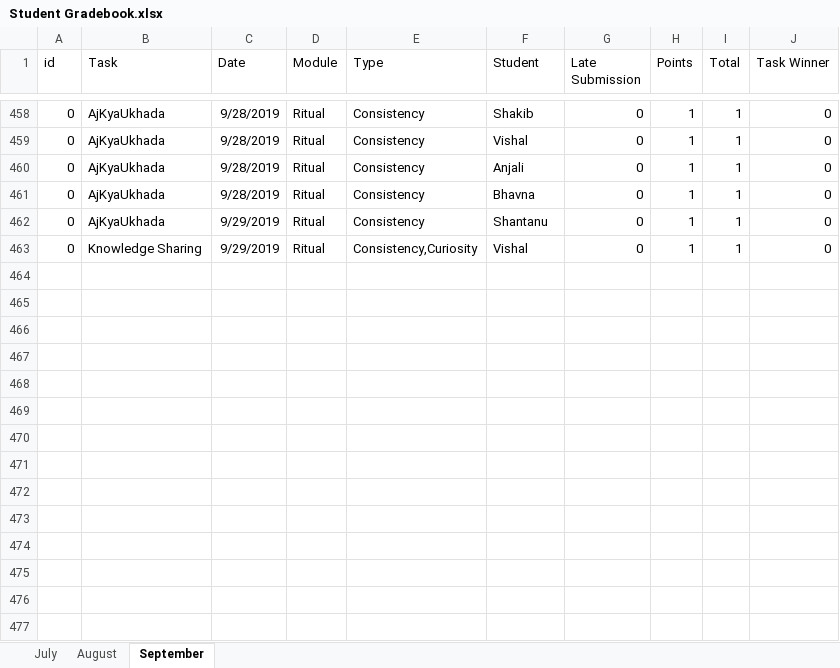
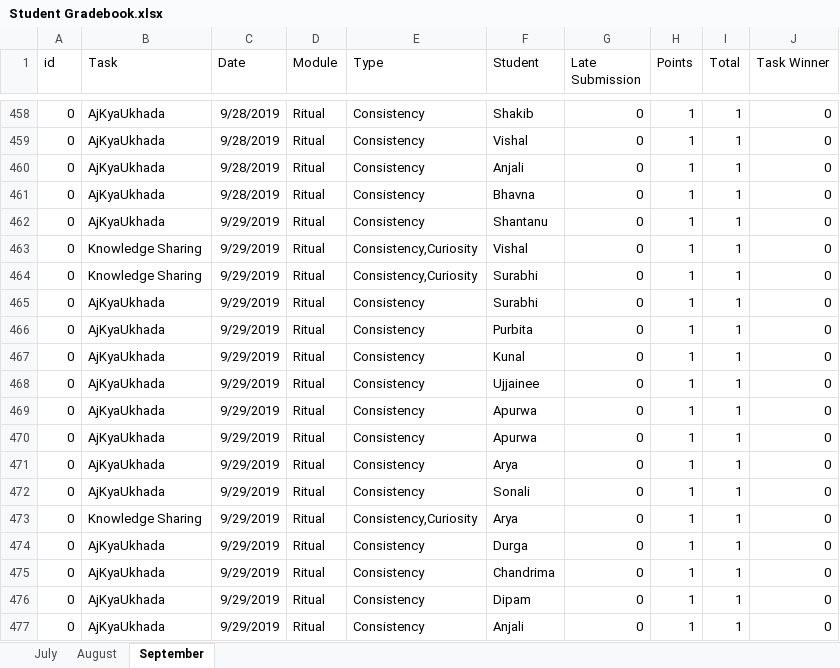
Before and after one commit to SkeyRahaman/Report-Card-Generator, an Excel workbook: Student Gradebook.xlsx, sheet September, drawn as a sheet; only a part is shown, gaps mark what is left out; values as stored, in another font and other column widths than the file's, no borders; charts and pictures not drawn; the diff names each change by its address in the sheet, - before the commit and + after, or states it on an @@ line.

```diff
--- a/Student Gradebook.xlsx (sheet September)
+++ b/Student Gradebook.xlsx (sheet September)
+row 464: 0 | Knowledge Sharing | 9/29/2019 | Ritual | Consistency,Curiosity | Surabhi | 0 | 1 | 1 | 0
+row 465: 0 | AjKyaUkhada | 9/29/2019 | Ritual | Consistency | Surabhi | 0 | 1 | 1 | 0
+row 466: 0 | AjKyaUkhada | 9/29/2019 | Ritual | Consistency | Purbita | 0 | 1 | 1 | 0
+row 467: 0 | AjKyaUkhada | 9/29/2019 | Ritual | Consistency | Kunal | 0 | 1 | 1 | 0
+row 468: 0 | AjKyaUkhada | 9/29/2019 | Ritual | Consistency | Ujjainee | 0 | 1 | 1 | 0
+row 469: 0 | AjKyaUkhada | 9/29/2019 | Ritual | Consistency | Apurwa | 0 | 1 | 1 | 0
+row 470: 0 | AjKyaUkhada | 9/29/2019 | Ritual | Consistency | Apurwa | 0 | 1 | 1 | 0
+row 471: 0 | AjKyaUkhada | 9/29/2019 | Ritual | Consistency | Arya | 0 | 1 | 1 | 0
+row 472: 0 | AjKyaUkhada | 9/29/2019 | Ritual | Consistency | Sonali | 0 | 1 | 1 | 0
+row 473: 0 | Knowledge Sharing | 9/29/2019 | Ritual | Consistency,Curiosity | Arya | 0 | 1 | 1 | 0
+row 474: 0 | AjKyaUkhada | 9/29/2019 | Ritual | Consistency | Durga | 0 | 1 | 1 | 0
+row 475: 0 | AjKyaUkhada | 9/29/2019 | Ritual | Consistency | Chandrima | 0 | 1 | 1 | 0
+row 476: 0 | AjKyaUkhada | 9/29/2019 | Ritual | Consistency | Dipam | 0 | 1 | 1 | 0
+row 477: 0 | AjKyaUkhada | 9/29/2019 | Ritual | Consistency | Anjali | 0 | 1 | 1 | 0
```
Also changed, not shown: 7 other files.
